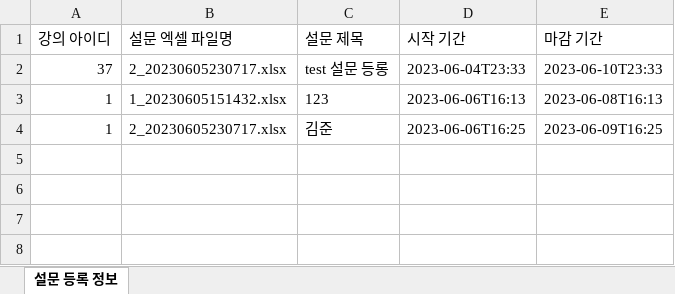
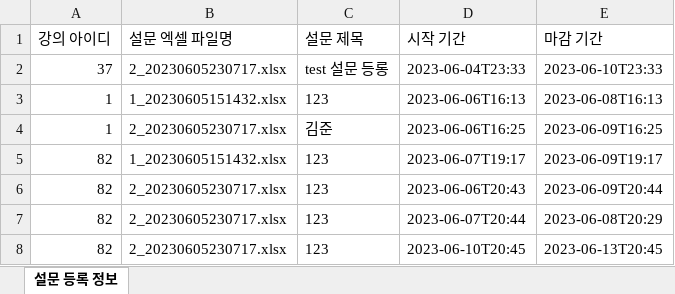
Before and after one commit to SangHyeok-Kang/battery, an Excel workbook: src/main/webapp/WEB-INF/surveyInfo/test_surveyInfo.xlsx, sheet 설문 등록 정보, drawn as a sheet; values as stored, in another font and other column widths than the file's, no borders; the diff names each change by its address in the sheet, - before the commit and + after, or states it on an @@ line.

```diff
--- a/src/main/webapp/WEB-INF/surveyInfo/test_surveyInfo.xlsx (sheet 설문 등록 정보)
+++ b/src/main/webapp/WEB-INF/surveyInfo/test_surveyInfo.xlsx (sheet 설문 등록 정보)
+row 5: 82 | 1_20230605151432.xlsx | 123 | 2023-06-07T19:17 | 2023-06-09T19:17
+row 6: 82 | 2_20230605230717.xlsx | 123 | 2023-06-06T20:43 | 2023-06-09T20:44
+row 7: 82 | 2_20230605230717.xlsx | 123 | 2023-06-07T20:44 | 2023-06-08T20:29
+row 8: 82 | 2_20230605230717.xlsx | 123 | 2023-06-10T20:45 | 2023-06-13T20:45
```
Also changed, not shown: 14 other files.
